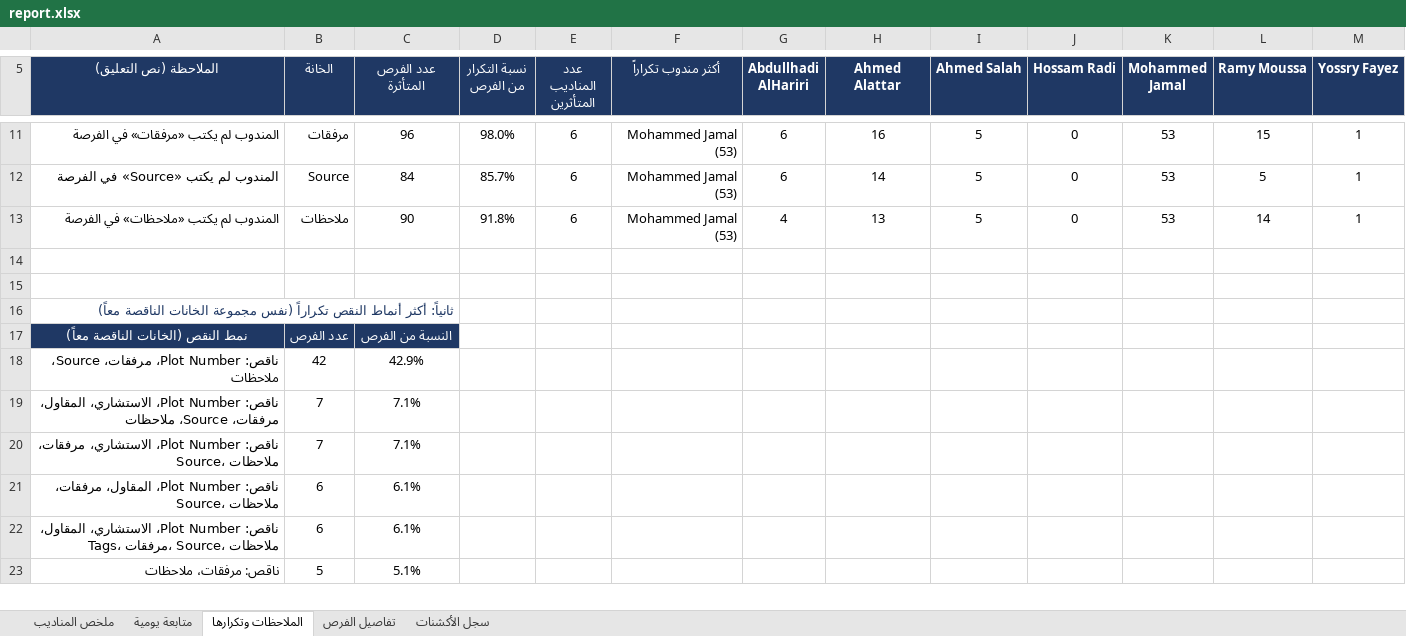
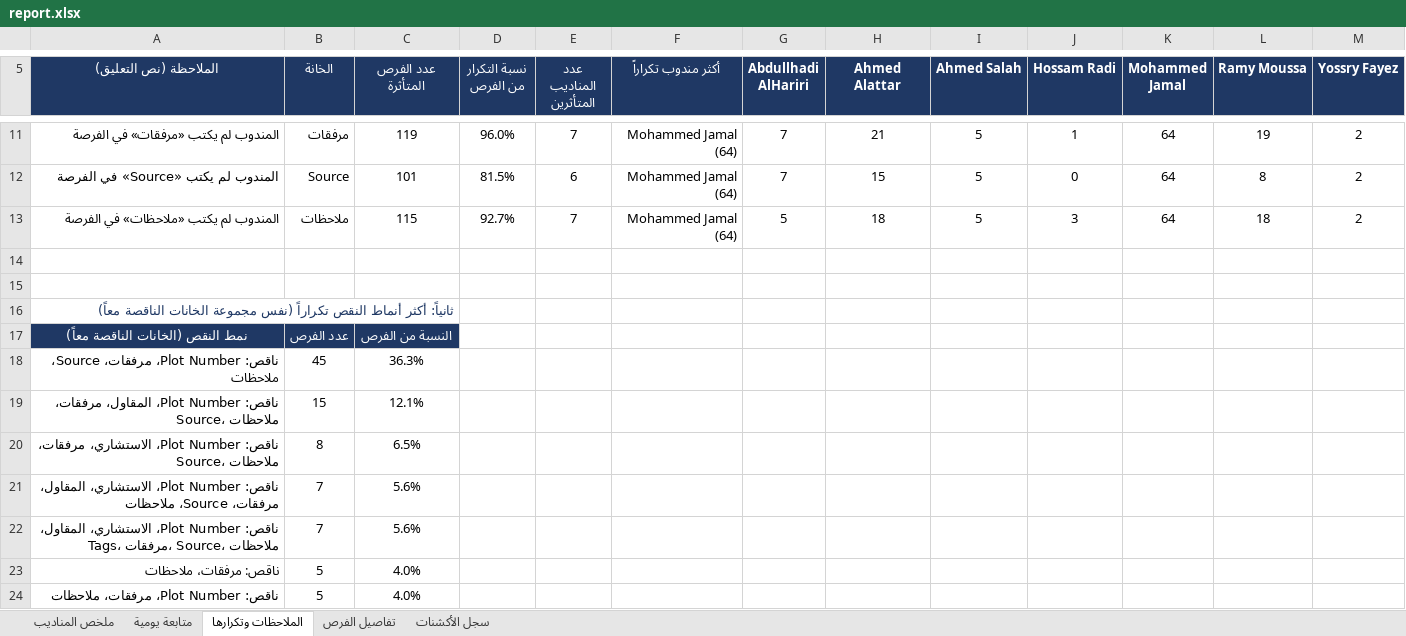
Before and after one commit to smou-lifts/daily, an Excel workbook: report.xlsx, sheet الملاحظات وتكرارها, drawn as a sheet; only a part is shown, gaps mark what is left out; values as stored, in another font and other column widths than the file's, no borders; conditional formats not drawn; removed rows and columns are numbered as before the commit, all else as after; the diff covers the shown part only; the diff names each change by its address in the sheet, - before the commit and + after, or states it on an @@ line.

```diff
--- a/report.xlsx (sheet الملاحظات وتكرارها)
+++ b/report.xlsx (sheet الملاحظات وتكرارها)
-C11 (عدد الفرص المتأثرة): 96
+C11 (عدد الفرص المتأثرة): 119
-D11 (نسبة التكرار من الفرص): 98.0%
+D11 (نسبة التكرار من الفرص): 96.0%
-E11 (عدد المناديب المتأثرين): 6
+E11 (عدد المناديب المتأثرين): 7
-F11:F13 (أكثر مندوب تكراراً): Mohammed Jamal (53)
+F11:F13 (أكثر مندوب تكراراً): Mohammed Jamal (64)
-G11:G12 (Abdullhadi AlHariri): 6
+G11:G12 (Abdullhadi AlHariri): 7
-H11 (Ahmed Alattar): 16
+H11 (Ahmed Alattar): 21
-J11 (Hossam Radi): 0
+J11 (Hossam Radi): 1
-K11:K13 (Mohammed Jamal): 53
+K11:K13 (Mohammed Jamal): 64
-L11 (Ramy Moussa): 15
+L11 (Ramy Moussa): 19
-M11:M13 (Yossry Fayez): 1
+M11:M13 (Yossry Fayez): 2
-C12 (عدد الفرص المتأثرة): 84
+C12 (عدد الفرص المتأثرة): 101
-D12 (نسبة التكرار من الفرص): 85.7%
+D12 (نسبة التكرار من الفرص): 81.5%
-H12 (Ahmed Alattar): 14
+H12 (Ahmed Alattar): 15
-L12 (Ramy Moussa): 5
+L12 (Ramy Moussa): 8
-C13 (عدد الفرص المتأثرة): 90
+C13 (عدد الفرص المتأثرة): 115
-D13 (نسبة التكرار من الفرص): 91.8%
+D13 (نسبة التكرار من الفرص): 92.7%
-E13 (عدد المناديب المتأثرين): 6
+E13 (عدد المناديب المتأثرين): 7
-G13 (Abdullhadi AlHariri): 4
+G13 (Abdullhadi AlHariri): 5
-H13 (Ahmed Alattar): 13
+H13 (Ahmed Alattar): 18
-J13 (Hossam Radi): 0
+J13 (Hossam Radi): 3
-L13 (Ramy Moussa): 14
+L13 (Ramy Moussa): 18
-B18 (الخانة): 42
+B18 (الخانة): 45
-C18 (عدد الفرص المتأثرة): 42.9%
+C18 (عدد الفرص المتأثرة): 36.3%
+row 19: ناقص: Plot Number، المقاول، مرفقات، Source، ملاحظات | 15 | 12.1%
+row 20: ناقص: Plot Number، الاستشاري، مرفقات، Source، ملاحظات | 8 | 6.5%
-C21 (عدد الفرص المتأثرة): 7.1%
+C21 (عدد الفرص المتأثرة): 5.6%
-row 20: ناقص: Plot Number، الاستشاري، مرفقات، Source، ملاحظات | 7 | 7.1%
-row 21: ناقص: Plot Number، المقاول، مرفقات، Source، ملاحظات | 6 | 6.1%
-B22 (الخانة): 6
+B22 (الخانة): 7
-C22 (عدد الفرص المتأثرة): 6.1%
+C22 (عدد الفرص المتأثرة): 5.6%
-C23 (عدد الفرص المتأثرة): 5.1%
+C23 (عدد الفرص المتأثرة): 4.0%
+row 24: ناقص: Plot Number، مرفقات، ملاحظات | 5 | 4.0%
```
Also changed, not shown: 1 removed row and 71 edited cells elsewhere in this sheet, sheet تفاصيل الفرص, sheet سجل الأكشنات, sheet ملخص المناديب, sheet متابعة يومية, formulas that keep their value, 1 other file.
